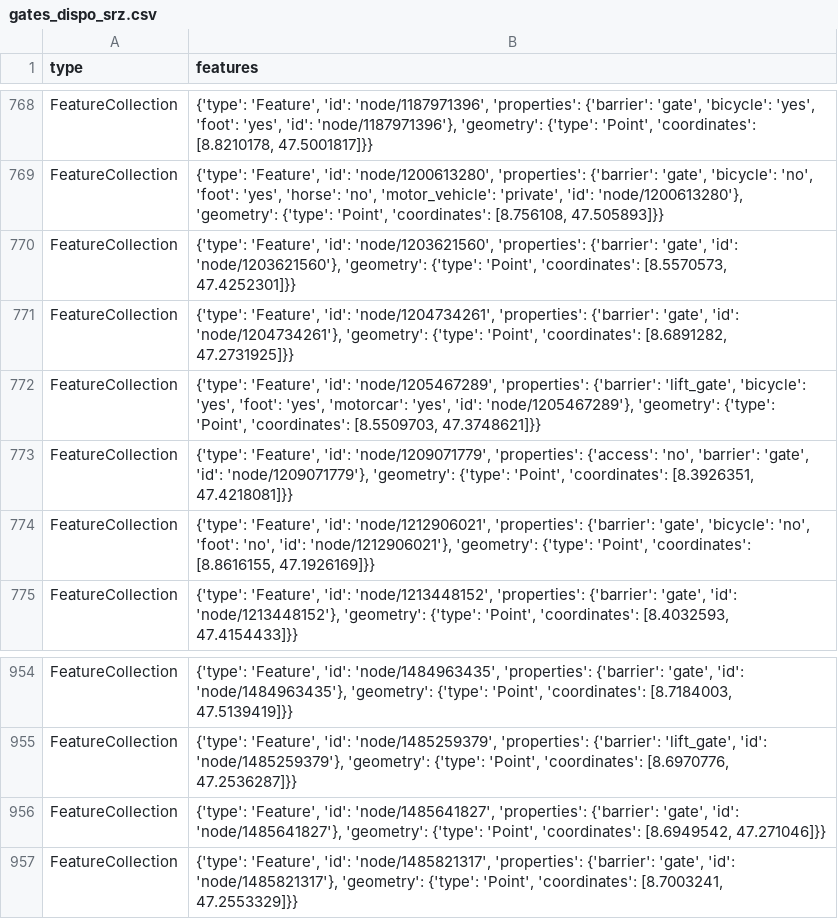
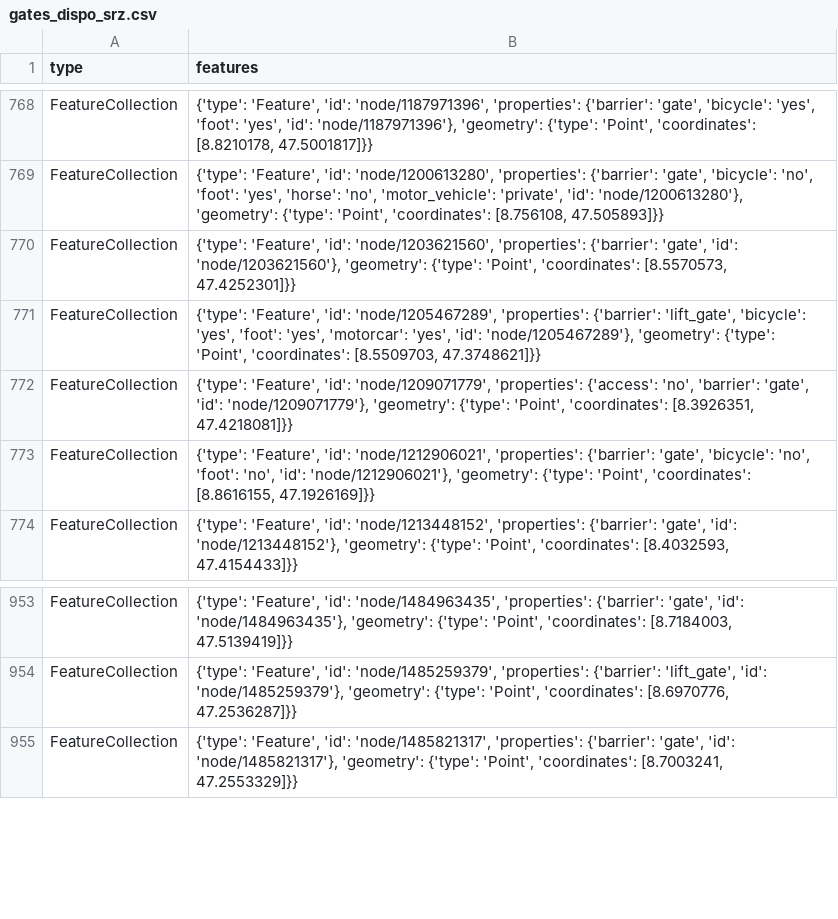
Before and after one commit to chnuessli/elz-data, a CSV file: data/csv/access/gates/gates_dispo_srz.csv, drawn as a sheet; only a part is shown, gaps mark what is left out.

```diff
--- a/data/csv/access/gates/gates_dispo_srz.csv
+++ b/data/csv/access/gates/gates_dispo_srz.csv
@@ -770,3 +770,2 @@ FeatureCollection,"{'type': 'Feature', 'id': 'node/1200613280', 'properties': {'
 FeatureCollection,"{'type': 'Feature', 'id': 'node/1203621560', 'properties': {'barrier': 'gate', 'id': 'node/1203621560'}, 'geometry': {'type': 'Point', 'coordinates': [8.5570573, 47.4252301]}}"
-FeatureCollection,"{'type': 'Feature', 'id': 'node/1204734261', 'properties': {'barrier': 'gate', 'id': 'node/1204734261'}, 'geometry': {'type': 'Point', 'coordinates': [8.6891282, 47.2731925]}}"
 FeatureCollection,"{'type': 'Feature', 'id': 'node/1205467289', 'properties': {'barrier': 'lift_gate', 'bicycle': 'yes', 'foot': 'yes', 'motorcar': 'yes', 'id': 'node/1205467289'}, 'geometry': {'type': 'Point', 'coordinates': [8.5509703, 47.3748621]}}"
@@ -955,3 +954,2 @@ FeatureCollection,"{'type': 'Feature', 'id': 'node/1484963435', 'properties': {'
 FeatureCollection,"{'type': 'Feature', 'id': 'node/1485259379', 'properties': {'barrier': 'lift_gate', 'id': 'node/1485259379'}, 'geometry': {'type': 'Point', 'coordinates': [8.6970776, 47.2536287]}}"
-FeatureCollection,"{'type': 'Feature', 'id': 'node/1485641827', 'properties': {'barrier': 'gate', 'id': 'node/1485641827'}, 'geometry': {'type': 'Point', 'coordinates': [8.6949542, 47.271046]}}"
 FeatureCollection,"{'type': 'Feature', 'id': 'node/1485821317', 'properties': {'barrier': 'gate', 'id': 'node/1485821317'}, 'geometry': {'type': 'Point', 'coordinates': [8.7003241, 47.2553329]}}"
```
Also changed, not shown: data/csv/access/gates/gates_kt_zh.csv, data/csv/facilities/hospital/hospital_dispo_srz.csv, 7 other files.
